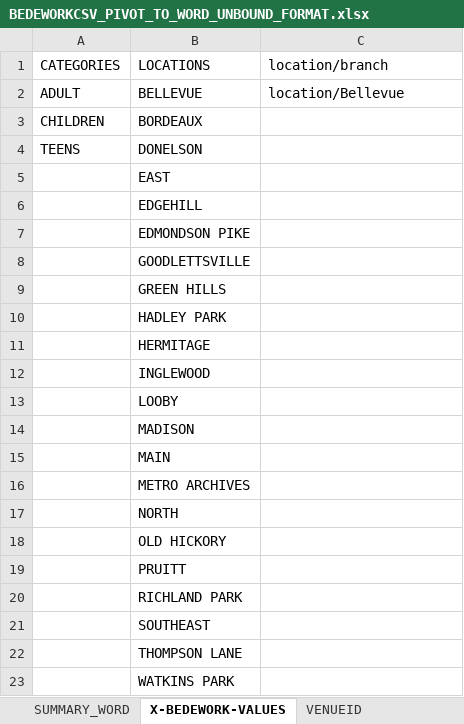
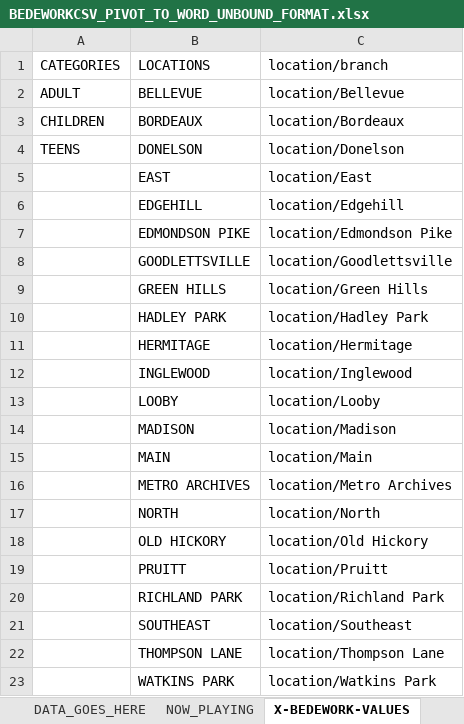
Before and after one commit to Nashville-Public-Library/Import-Export-Events-to-Bedework, an Excel workbook: BEDEWORKCSV_PIVOT_TO_WORD_UNBOUND_FORMAT.xlsx, sheet X-BEDEWORK-VALUES, drawn as a sheet; values as stored, in another font and other column widths than the file's, no borders; the diff names each change by its address in the sheet, - before the commit and + after, or states it on an @@ line.

Commit message:
Added NOW_PLAYING worksheet with new formulas

```diff
--- a/BEDEWORKCSV_PIVOT_TO_WORD_UNBOUND_FORMAT.xlsx (sheet X-BEDEWORK-VALUES)
+++ b/BEDEWORKCSV_PIVOT_TO_WORD_UNBOUND_FORMAT.xlsx (sheet X-BEDEWORK-VALUES)
@@ sheet tab hidden: SUMMARY_WORD @@
+sheet tab: NOW_PLAYING
-C3: (empty)
+C3: location/Bordeaux
-C4: (empty)
+C4: location/Donelson
-C5: (empty)
+C5: location/East
-C6: (empty)
+C6: location/Edgehill
-C7: (empty)
+C7: location/Edmondson Pike
-C8: (empty)
+C8: location/Goodlettsville
-C9: (empty)
+C9: location/Green Hills
-C10: (empty)
+C10: location/Hadley Park
-C11: (empty)
+C11: location/Hermitage
-C12: (empty)
+C12: location/Inglewood
-C13: (empty)
+C13: location/Looby
-C14: (empty)
+C14: location/Madison
-C15: (empty)
+C15: location/Main
-C16: (empty)
+C16: location/Metro Archives
-C17: (empty)
+C17: location/North
-C18: (empty)
+C18: location/Old Hickory
-C19: (empty)
+C19: location/Pruitt
-C20: (empty)
+C20: location/Richland Park
-C21: (empty)
+C21: location/Southeast
-C22: (empty)
+C22: location/Thompson Lane
-C23: (empty)
+C23: location/Watkins Park
```
Also changed, not shown: sheet DATA_GOES_HERE, other sheet tabs, charts or pictures.
